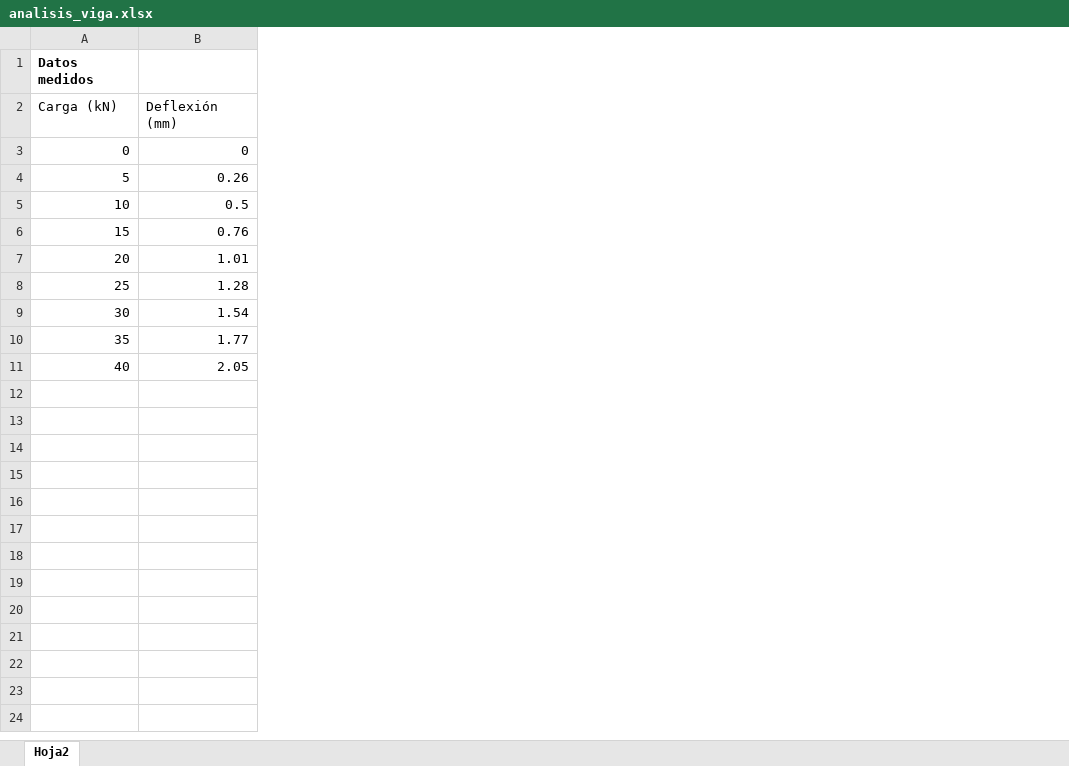
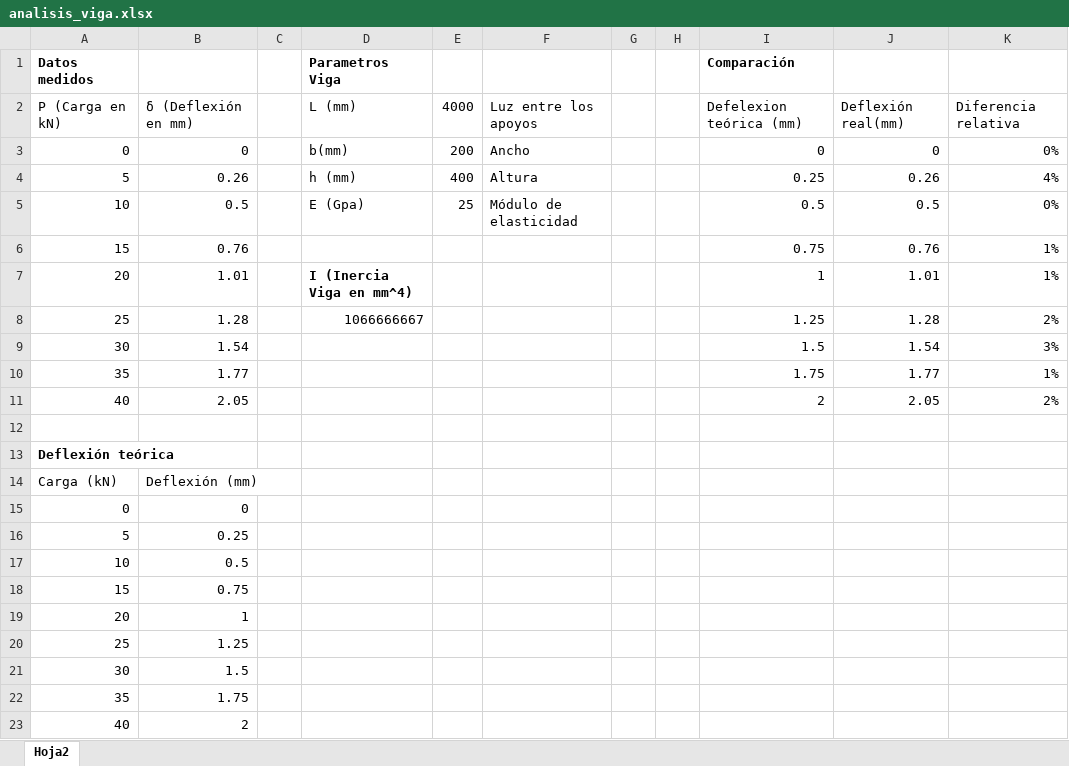
Before and after one commit to gabrielasotog-dev/An-lisis-Viga, an Excel workbook: analysis/analisis_viga.xlsx, sheet Hoja2, drawn as a sheet; values as stored, in another font and other column widths than the file's, no borders; charts and pictures not drawn; the diff names each change by its address in the sheet, - before the commit and + after, or states it on an @@ line.

Commit message:
calcula inercia, deflexion teorica y diferencia relativa en analisis_viga.xlsx

```diff
--- a/analysis/analisis_viga.xlsx (sheet Hoja2)
+++ b/analysis/analisis_viga.xlsx (sheet Hoja2)
+column C, empty
+column D, row 1: Parametros Viga; rows 3-8: b(mm) | h (mm) | E (Gpa) |  | I (Inercia Viga en mm^4) | 1066666667
+column E, rows 3-5: 200 | 400 | 25
+column F, rows 3-5: Ancho | Altura | Módulo de elasticidad
+column G, empty
+column H, empty
+column I, row 1: Comparación; rows 3-11: 0 | 0.25 | 0.5 | 0.75 | 1 | 1.25 | 1.5 | 1.75 | 2
+column J, rows 3-11: 0 | 0.26 | 0.5 | 0.76 | 1.01 | 1.28 | 1.54 | 1.77 | 2.05
+column K, rows 3-11: 0% | 4% | 0% | 1% | 1% | 2% | 3% | 1% | 2%
+row 2: P (Carga en kN) | δ (Deflexión en mm) |  | L (mm) | 4000 | Luz entre los apoyos |  |  | Defelexion teórica (mm) | Deflexión real(mm) | Diferencia relativa
+row 12: (empty)
+row 13: Deflexión teórica
@@ row 2 moved to row 14: Carga (kN) @@
+row 15: 0 | 0
+row 16: 5 | 0.25
+row 17: 10 | 0.5
+row 18: 15 | 0.75
+row 19: 20 | 1
+row 20: 25 | 1.25
+row 21: 30 | 1.5
+row 22: 35 | 1.75
+row 23: 40 | 2
```
Also changed, not shown: charts or pictures.
